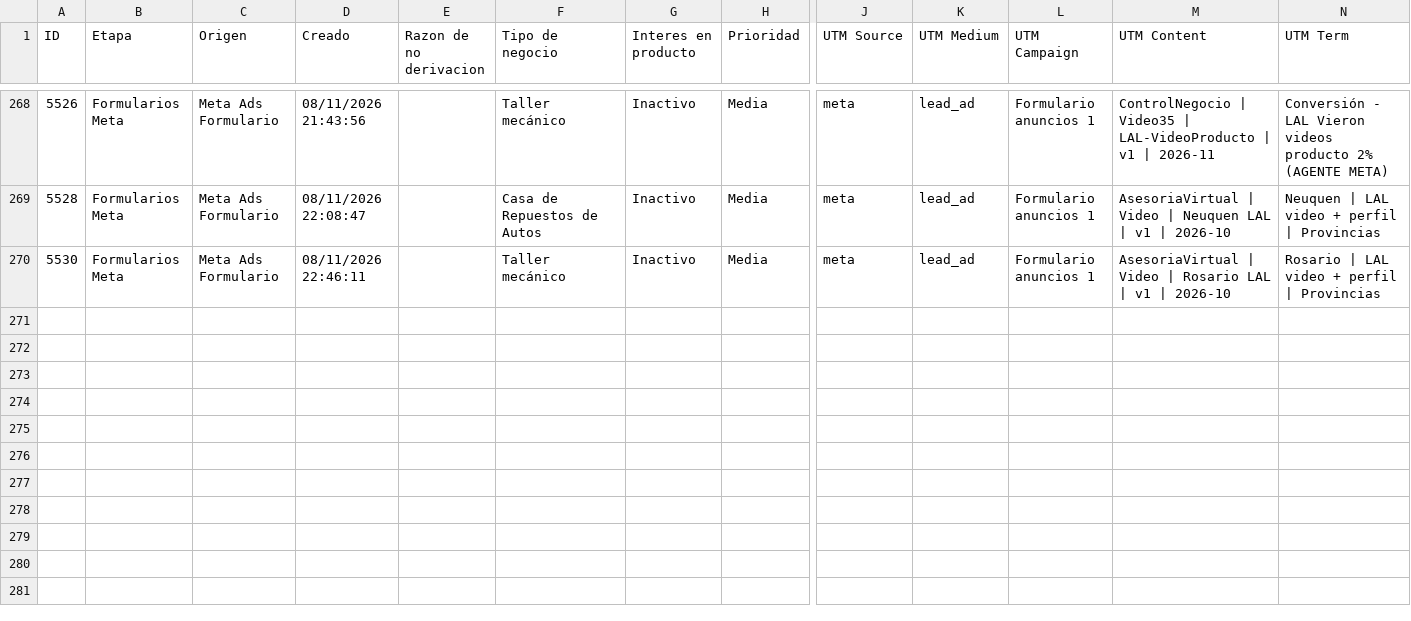
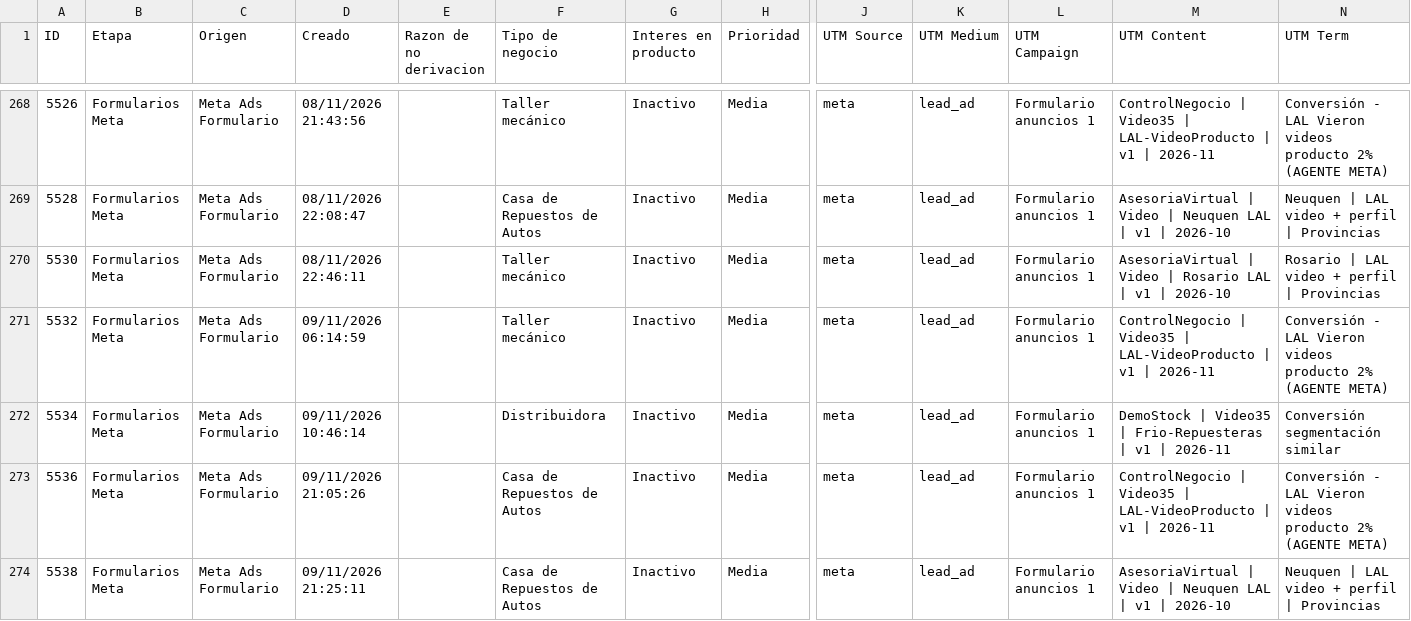
Before and after one commit to joanavillarreal/growth-lupa, a CSV file: meta/datos/crm/panel/prospectos-q.csv, drawn as a sheet; only a part is shown, gaps mark what is left out; rows hold the shown columns only; the diff names each change by its address in the sheet, - before the commit and + after, or states it on an @@ line.

```diff
--- a/meta/datos/crm/panel/prospectos-q.csv
+++ b/meta/datos/crm/panel/prospectos-q.csv
+row 271: 5532 | Formularios Meta | Meta Ads Formulario | 09/11/2026 06:14:59 |  | Taller mecánico | Inactivo | Media | meta | lead_ad | Formulario anuncios 1 | ControlNegocio | Video35 | LAL-VideoProducto | v1 | 2026-11 | Conversión - LAL Vieron videos producto 2% (AGENTE META)
+row 272: 5534 | Formularios Meta | Meta Ads Formulario | 09/11/2026 10:46:14 |  | Distribuidora | Inactivo | Media | meta | lead_ad | Formulario anuncios 1 | DemoStock | Video35 | Frio-Repuesteras | v1 | 2026-11 | Conversión segmentación similar
+row 273: 5536 | Formularios Meta | Meta Ads Formulario | 09/11/2026 21:05:26 |  | Casa de Repuestos de Autos | Inactivo | Media | meta | lead_ad | Formulario anuncios 1 | ControlNegocio | Video35 | LAL-VideoProducto | v1 | 2026-11 | Conversión - LAL Vieron videos producto 2% (AGENTE META)
+row 274: 5538 | Formularios Meta | Meta Ads Formulario | 09/11/2026 21:25:11 |  | Casa de Repuestos de Autos | Inactivo | Media | meta | lead_ad | Formulario anuncios 1 | AsesoriaVirtual | Video | Neuquen LAL | v1 | 2026-10 | Neuquen | LAL video + perfil | Provincias
```
Also changed, not shown: 20 other files.
